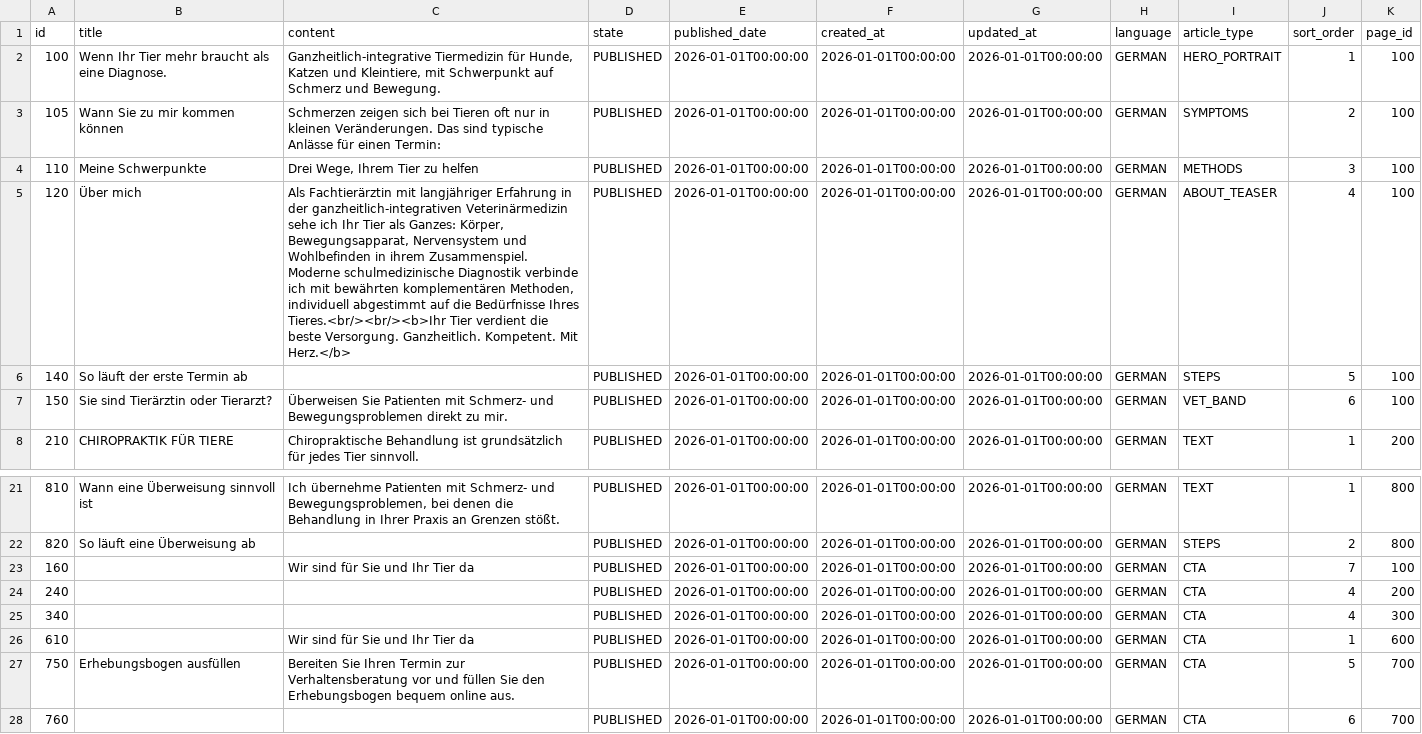
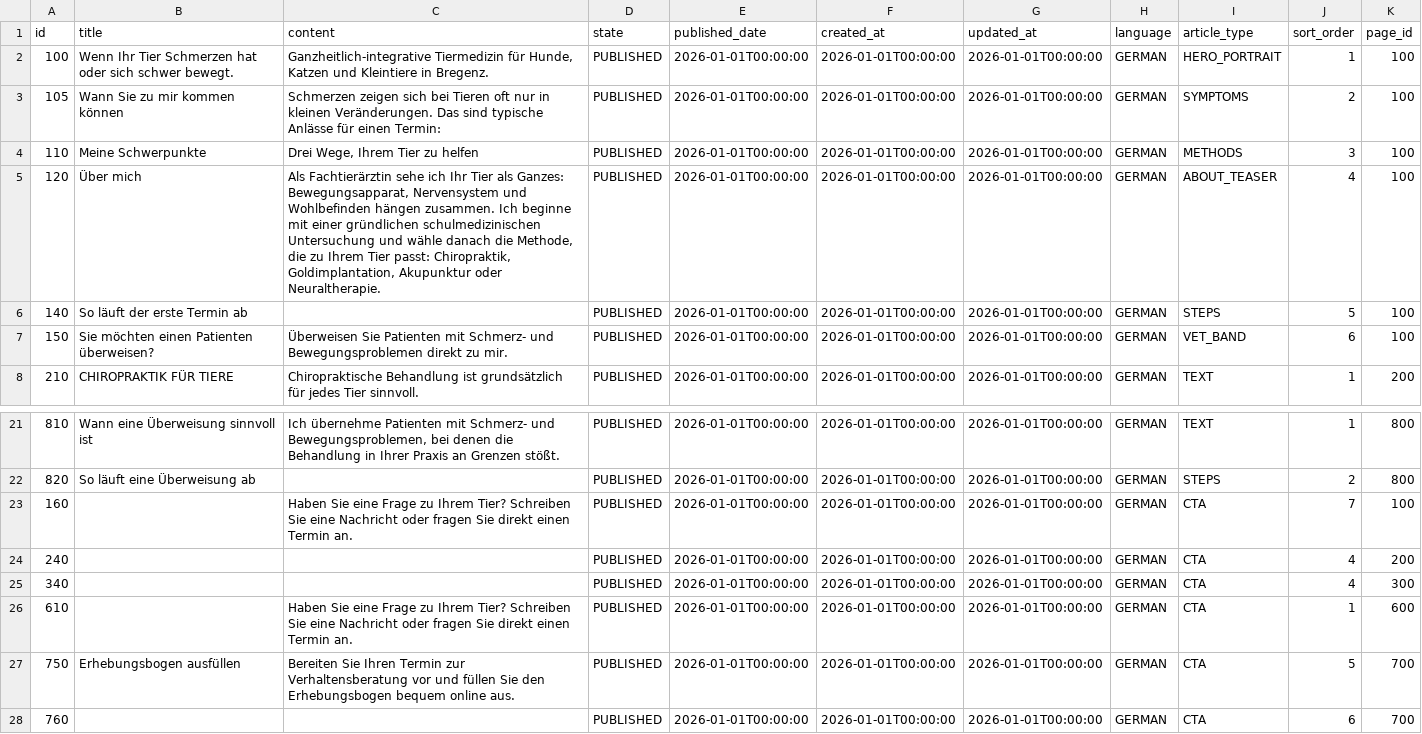
Before and after one commit to feurle/tg-app, a CSV file: src/main/resources/db/data/article_de.csv, drawn as a sheet; only a part is shown, gaps mark what is left out.

```diff
--- a/src/main/resources/db/data/article_de.csv
+++ b/src/main/resources/db/data/article_de.csv
@@ -1,8 +1,8 @@
 id;title;content;state;published_date;created_at;updated_at;language;article_type;sort_order;page_id
-100;Wenn Ihr Tier mehr braucht als eine Diagnose.;Ganzheitlich-integrative Tiermedizin für Hunde, Katzen und Kleintiere, mit Schwerpunkt auf Schmerz und Bewegung.;PUBLISHED;2026-01-01T00:00:00;2026-01-01T00:00:00;2026-01-01T00:00:00;GERMAN;HERO_PORTRAIT;1;100
+100;Wenn Ihr Tier Schmerzen hat oder sich schwer bewegt.;Ganzheitlich-integrative Tiermedizin für Hunde, Katzen und Kleintiere in Bregenz.;PUBLISHED;2026-01-01T00:00:00;2026-01-01T00:00:00;2026-01-01T00:00:00;GERMAN;HERO_PORTRAIT;1;100
 105;Wann Sie zu mir kommen können;Schmerzen zeigen sich bei Tieren oft nur in kleinen Veränderungen. Das sind typische Anlässe für einen Termin:;PUBLISHED;2026-01-01T00:00:00;2026-01-01T00:00:00;2026-01-01T00:00:00;GERMAN;SYMPTOMS;2;100
 110;Meine Schwerpunkte;Drei Wege, Ihrem Tier zu helfen;PUBLISHED;2026-01-01T00:00:00;2026-01-01T00:00:00;2026-01-01T00:00:00;GERMAN;METHODS;3;100
-120;Über mich;Als Fachtierärztin mit langjähriger Erfahrung in der ganzheitlich-integrativen Veterinärmedizin sehe ich Ihr Tier als Ganzes: Körper, Bewegungsapparat, Nervensystem und Wohlbefinden in ihrem Zusammenspiel. Moderne schulmedizinische Diagnostik verbinde ich mit bewährten komplementären Methoden, individuell abgestimmt auf die Bedürfnisse Ihres Tieres.<br/><br/><b>Ihr Tier verdient die beste Versorgung. Ganzheitlich. Kompetent. Mit Herz.</b>;PUBLISHED;2026-01-01T00:00:00;2026-01-01T00:00:00;2026-01-01T00:00:00;GERMAN;ABOUT_TEASER;4;100
+120;Über mich;Als Fachtierärztin sehe ich Ihr Tier als Ganzes: Bewegungsapparat, Nervensystem und Wohlbefinden hängen zusammen. Ich beginne mit einer gründlichen schulmedizinischen Untersuchung und wähle danach die Methode, die zu Ihrem Tier passt: Chiropraktik, Goldimplantation, Akupunktur oder Neuraltherapie.;PUBLISHED;2026-01-01T00:00:00;2026-01-01T00:00:00;2026-01-01T00:00:00;GERMAN;ABOUT_TEASER;4;100
 140;So läuft der erste Termin ab;;PUBLISHED;2026-01-01T00:00:00;2026-01-01T00:00:00;2026-01-01T00:00:00;GERMAN;STEPS;5;100
-150;Sie sind Tierärztin oder Tierarzt?;Überweisen Sie Patienten mit Schmerz- und Bewegungsproblemen direkt zu mir.;PUBLISHED;2026-01-01T00:00:00;2026-01-01T00:00:00;2026-01-01T00:00:00;GERMAN;VET_BAND;6;100
+150;Sie möchten einen Patienten überweisen?;Überweisen Sie Patienten mit Schmerz- und Bewegungsproblemen direkt zu mir.;PUBLISHED;2026-01-01T00:00:00;2026-01-01T00:00:00;2026-01-01T00:00:00;GERMAN;VET_BAND;6;100
 210;CHIROPRAKTIK FÜR TIERE;Chiropraktische Behandlung ist grundsätzlich für jedes Tier sinnvoll.;PUBLISHED;2026-01-01T00:00:00;2026-01-01T00:00:00;2026-01-01T00:00:00;GERMAN;TEXT;1;200
@@ -22,6 +22,6 @@ id;title;content;state;published_date;created_at;updated_at;language;article_typ
 820;So läuft eine Überweisung ab;;PUBLISHED;2026-01-01T00:00:00;2026-01-01T00:00:00;2026-01-01T00:00:00;GERMAN;STEPS;2;800
-160;;Wir sind für Sie und Ihr Tier da;PUBLISHED;2026-01-01T00:00:00;2026-01-01T00:00:00;2026-01-01T00:00:00;GERMAN;CTA;7;100
+160;;Haben Sie eine Frage zu Ihrem Tier? Schreiben Sie eine Nachricht oder fragen Sie direkt einen Termin an.;PUBLISHED;2026-01-01T00:00:00;2026-01-01T00:00:00;2026-01-01T00:00:00;GERMAN;CTA;7;100
 240;;;PUBLISHED;2026-01-01T00:00:00;2026-01-01T00:00:00;2026-01-01T00:00:00;GERMAN;CTA;4;200
 340;;;PUBLISHED;2026-01-01T00:00:00;2026-01-01T00:00:00;2026-01-01T00:00:00;GERMAN;CTA;4;300
-610;;Wir sind für Sie und Ihr Tier da;PUBLISHED;2026-01-01T00:00:00;2026-01-01T00:00:00;2026-01-01T00:00:00;GERMAN;CTA;1;600
+610;;Haben Sie eine Frage zu Ihrem Tier? Schreiben Sie eine Nachricht oder fragen Sie direkt einen Termin an.;PUBLISHED;2026-01-01T00:00:00;2026-01-01T00:00:00;2026-01-01T00:00:00;GERMAN;CTA;1;600
 750;Erhebungsbogen ausfüllen;Bereiten Sie Ihren Termin zur Verhaltensberatung vor und füllen Sie den Erhebungsbogen bequem online aus.;PUBLISHED;2026-01-01T00:00:00;2026-01-01T00:00:00;2026-01-01T00:00:00;GERMAN;CTA;5;700
```
Also changed, not shown: src/main/resources/db/data/section_de.csv, 4 other files.
